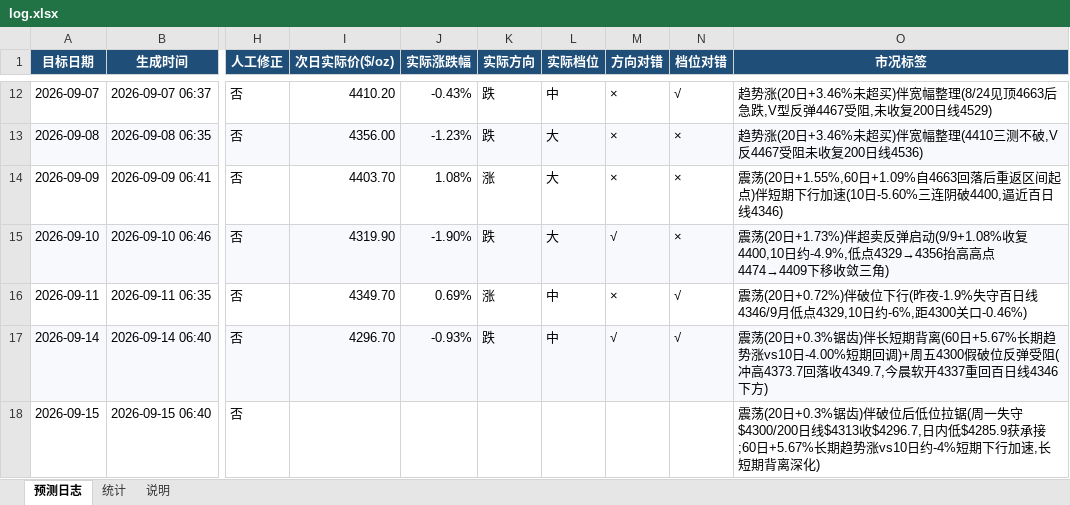
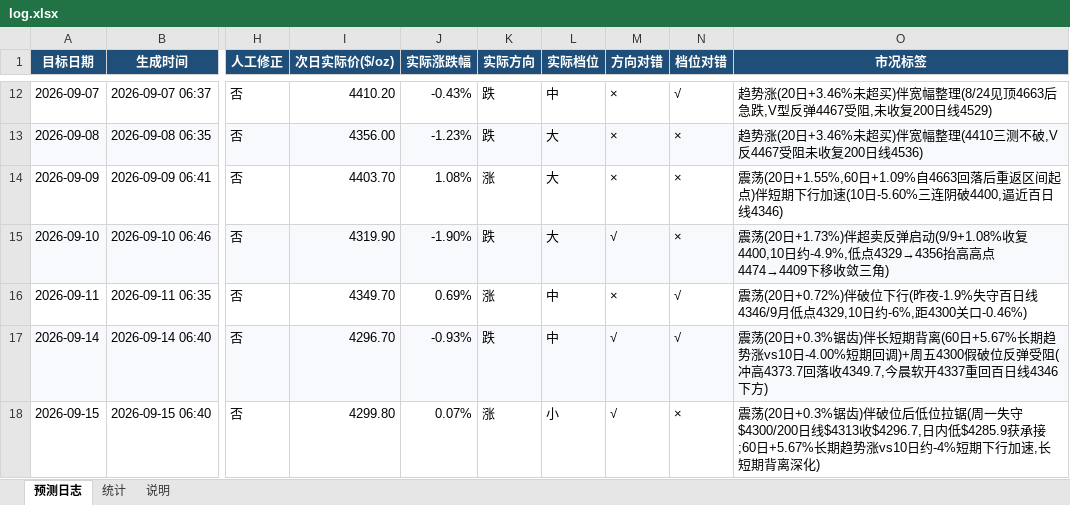
Before and after one commit to zhangjiayi03/gold-predictor, an Excel workbook: log.xlsx, sheet 预测日志, drawn as a sheet; only a part is shown, gaps mark what is left out; values as stored, in another font and other column widths than the file's, no borders; the diff covers the shown part only; the diff names each change by its address in the sheet, - before the commit and + after, or states it on an @@ line.

```diff
--- a/log.xlsx (sheet 预测日志)
+++ b/log.xlsx (sheet 预测日志)
-I18 (次日实际价($/oz)): (empty)
+I18 (次日实际价($/oz)): 4299.80
-J18 (实际涨跌幅): (empty)
+J18 (实际涨跌幅): 0.07%
-K18 (实际方向): (empty)
+K18 (实际方向): 涨
-L18 (实际档位): (empty)
+L18 (实际档位): 小
-M18 (方向对错): (empty)
+M18 (方向对错): √
-N18 (档位对错): (empty)
+N18 (档位对错): ×
```
Also changed, not shown: 1 added row elsewhere in this sheet, sheet 统计, 7 other files.
